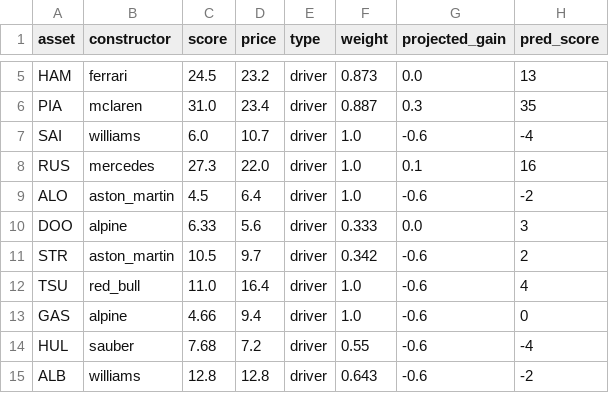
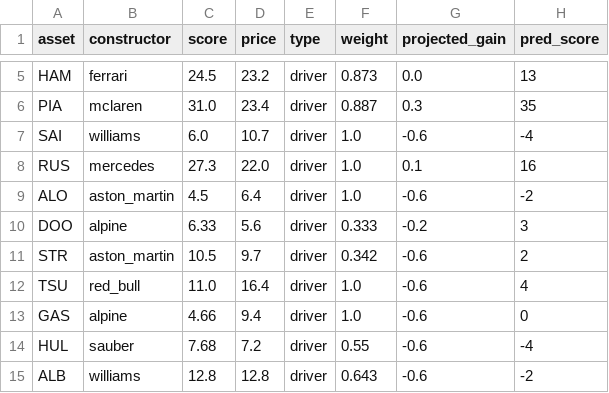
Before and after one commit to Yoshi234/f1-fanatasy-analysis, a CSV file: results/saudi-arabia/josh_fantasytools_assets.csv, drawn as a sheet; only a part is shown, gaps mark what is left out.

```diff
--- a/results/saudi-arabia/josh_fantasytools_assets.csv
+++ b/results/saudi-arabia/josh_fantasytools_assets.csv
@@ -9,3 +9,3 @@ RUS,mercedes,27.3,22.0,driver,1.0,0.1,16
 ALO,aston_martin,4.5,6.4,driver,1.0,-0.6,-2
-DOO,alpine,6.33,5.6,driver,0.333,0.0,3
+DOO,alpine,6.33,5.6,driver,0.333,-0.2,3
 STR,aston_martin,10.5,9.7,driver,0.342,-0.6,2
```
Also changed, not shown: results/round5_grid_lasso-coefs.csv, results/round5_position-order_lasso-coefs.csv, 4 other files.
